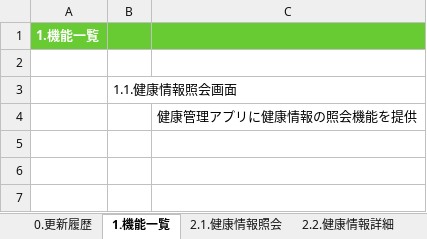
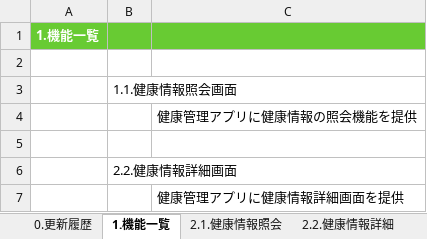
Before and after one commit to kohei-okazaki/work-3g, an Excel workbook: ha-asset/01_design/01_dashboard/設計書_1.2.健康情報照会機能.xlsx, sheet 1.機能一覧, drawn as a sheet; values as stored, in another font and other column widths than the file's, no borders; the diff names each change by its address in the sheet, - before the commit and + after, or states it on an @@ line.

```diff
--- a/ha-asset/01_design/01_dashboard/設計書_1.2.健康情報照会機能.xlsx (sheet 1.機能一覧)
+++ b/ha-asset/01_design/01_dashboard/設計書_1.2.健康情報照会機能.xlsx (sheet 1.機能一覧)
+row 5: (empty)
+row 6:  | 2.2.健康情報詳細画面
+row 7:  |  | 健康管理アプリに健康情報詳細画面を提供
```
Also changed, not shown: sheet 2.1.健康情報照会, sheet 2.2.健康情報詳細, sheet 0.更新履歴.
